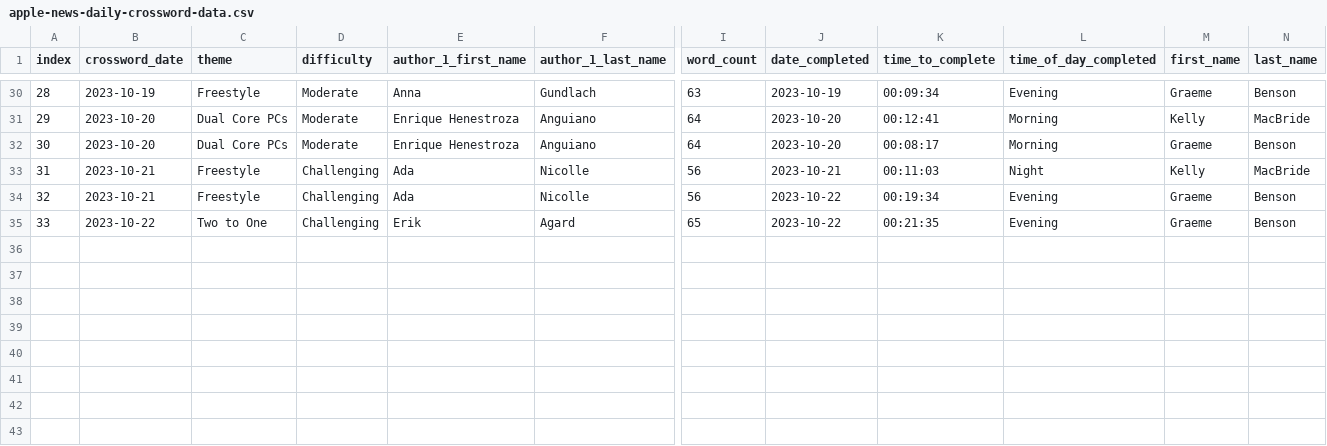
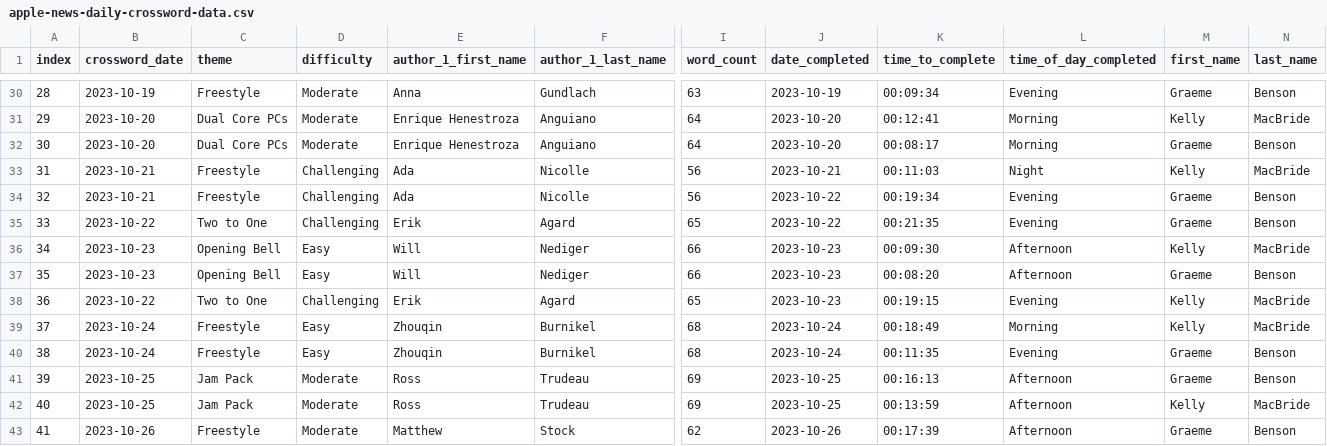
Before and after one commit to g-r-a-e-m-e/apple-news-crossword, a CSV file: data/apple-news-daily-crossword-data.csv, drawn as a sheet; only a part is shown, gaps mark what is left out; rows hold the shown columns only; the diff names each change by its address in the sheet, - before the commit and + after, or states it on an @@ line.

```diff
--- a/data/apple-news-daily-crossword-data.csv
+++ b/data/apple-news-daily-crossword-data.csv
+row 36: 34 | 2023-10-23 | Opening Bell | Easy | Will | Nediger | 66 | 2023-10-23 | 00:09:30 | Afternoon | Kelly | MacBride
+row 37: 35 | 2023-10-23 | Opening Bell | Easy | Will | Nediger | 66 | 2023-10-23 | 00:08:20 | Afternoon | Graeme | Benson
+row 38: 36 | 2023-10-22 | Two to One | Challenging | Erik | Agard | 65 | 2023-10-23 | 00:19:15 | Evening | Kelly | MacBride
+row 39: 37 | 2023-10-24 | Freestyle | Easy | Zhouqin | Burnikel | 68 | 2023-10-24 | 00:18:49 | Morning | Kelly | MacBride
+row 40: 38 | 2023-10-24 | Freestyle | Easy | Zhouqin | Burnikel | 68 | 2023-10-24 | 00:11:35 | Evening | Graeme | Benson
+row 41: 39 | 2023-10-25 | Jam Pack | Moderate | Ross | Trudeau | 69 | 2023-10-25 | 00:16:13 | Afternoon | Graeme | Benson
+row 42: 40 | 2023-10-25 | Jam Pack | Moderate | Ross | Trudeau | 69 | 2023-10-25 | 00:13:59 | Afternoon | Kelly | MacBride
+row 43: 41 | 2023-10-26 | Freestyle | Moderate | Matthew | Stock | 62 | 2023-10-26 | 00:17:39 | Afternoon | Graeme | Benson
```
Also changed, not shown: 2 other files.
